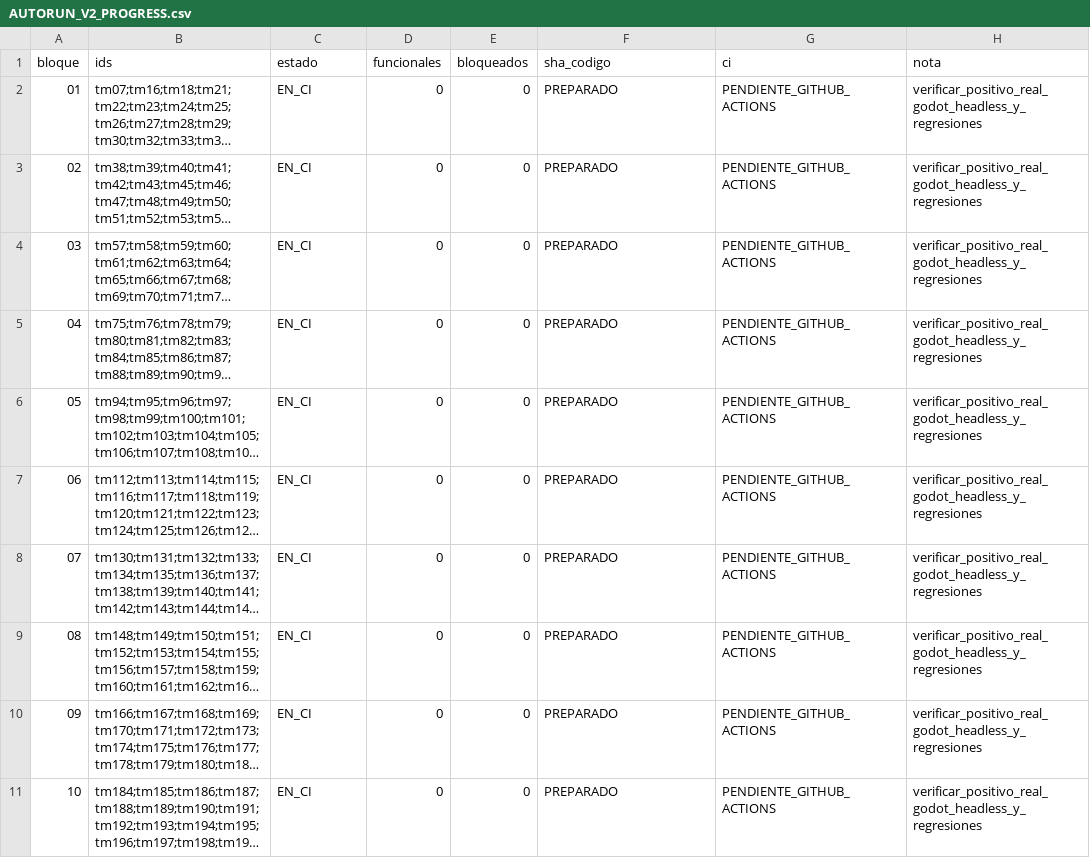
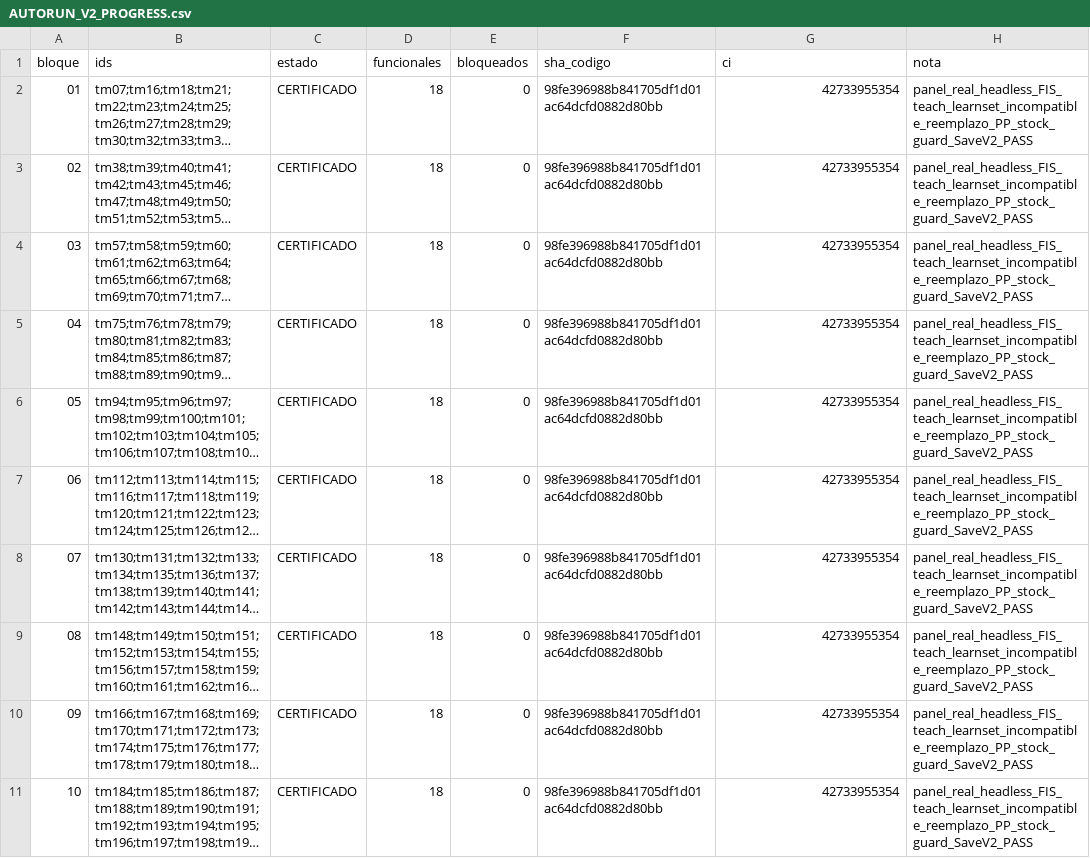
Before and after one commit to danielmariabardillo1412-creator/pokemon-calvo-, a CSV file: docs/coordination/items_parallel_v1/reports/W05/AUTORUN_V2_PROGRESS.csv, drawn as a sheet; long unchanged cells end in …; the diff names each change by its address in the sheet, - before the commit and + after, or states it on an @@ line.

```diff
--- a/docs/coordination/items_parallel_v1/reports/W05/AUTORUN_V2_PROGRESS.csv
+++ b/docs/coordination/items_parallel_v1/reports/W05/AUTORUN_V2_PROGRESS.csv
-C2:C11 (estado): EN_CI
+C2:C11 (estado): CERTIFICADO
-D2:D11 (funcionales): 0
+D2:D11 (funcionales): 18
-F2:F11 (sha_codigo): PREPARADO
+F2:F11 (sha_codigo): 98fe396988b841705df1d01ac64dcfd0882d80bb
-G2:G11 (ci): PENDIENTE_GITHUB_ACTIONS
+G2:G11 (ci): 42733955354
-H2:H11 (nota): verificar_positivo_real_godot_headless_y_regresiones
+H2:H11 (nota): panel_real_headless_FIS_teach_learnset_incompatible_reemplazo_PP_stock_guard_SaveV2_PASS
```
Also changed, not shown: 2 other files.
